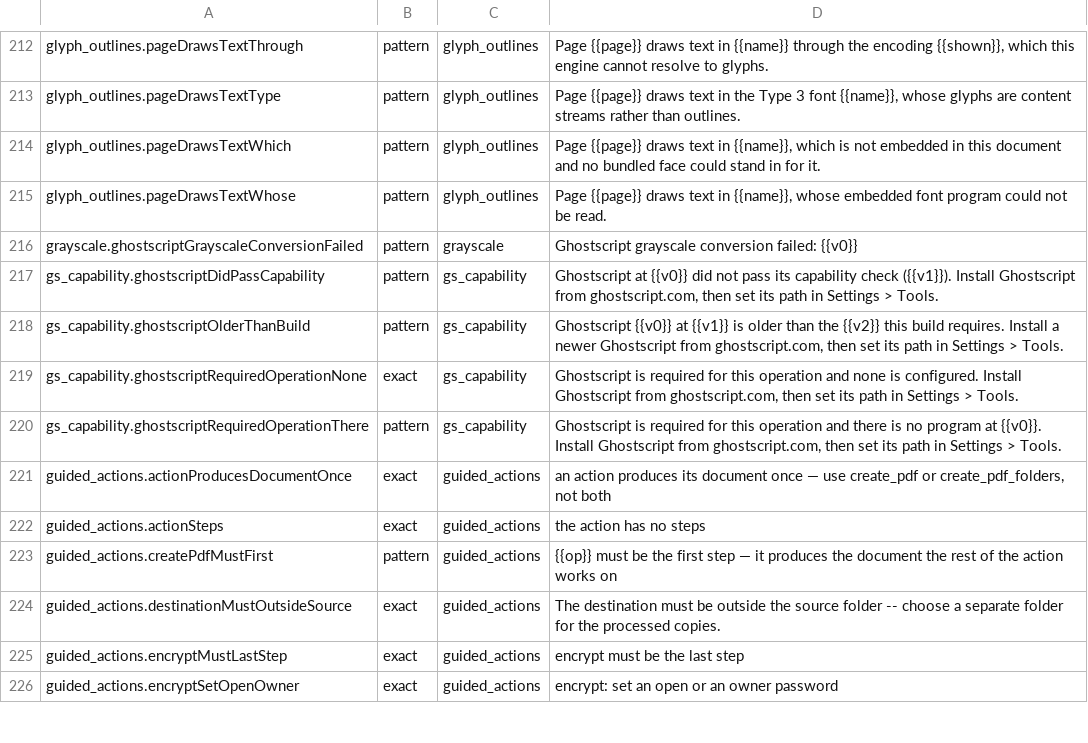
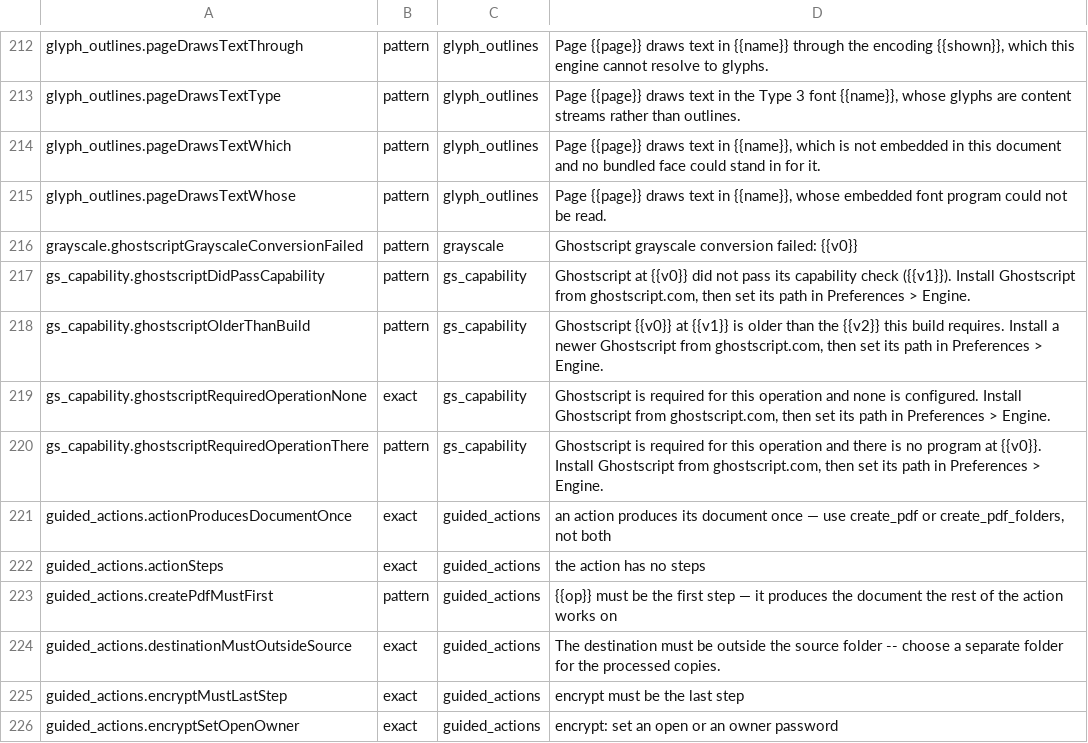
Before and after one commit to jasonulbright/Spectra-PDF, a TSV file: src/renderer/locales/engine-messages.tsv, drawn as a sheet; only a part is shown, gaps mark what is left out.

```diff
--- a/src/renderer/locales/engine-messages.tsv
+++ b/src/renderer/locales/engine-messages.tsv
@@ -216,6 +216,6 @@ glyph_outlines.pageDrawsTextWhose	pattern	glyph_outlines	Page {{page}} draws tex
 grayscale.ghostscriptGrayscaleConversionFailed	pattern	grayscale	Ghostscript grayscale conversion failed: {{v0}}
-gs_capability.ghostscriptDidPassCapability	pattern	gs_capability	Ghostscript at {{v0}} did not pass its capability check ({{v1}}). Install Ghostscript from ghostscript.com, then set its path in Settings > Tools.
-gs_capability.ghostscriptOlderThanBuild	pattern	gs_capability	Ghostscript {{v0}} at {{v1}} is older than the {{v2}} this build requires. Install a newer Ghostscript from ghostscript.com, then set its path in Settings > Tools.
-gs_capability.ghostscriptRequiredOperationNone	exact	gs_capability	Ghostscript is required for this operation and none is configured. Install Ghostscript from ghostscript.com, then set its path in Settings > Tools.
-gs_capability.ghostscriptRequiredOperationThere	pattern	gs_capability	Ghostscript is required for this operation and there is no program at {{v0}}. Install Ghostscript from ghostscript.com, then set its path in Settings > Tools.
+gs_capability.ghostscriptDidPassCapability	pattern	gs_capability	Ghostscript at {{v0}} did not pass its capability check ({{v1}}). Install Ghostscript from ghostscript.com, then set its path in Preferences > Engine.
+gs_capability.ghostscriptOlderThanBuild	pattern	gs_capability	Ghostscript {{v0}} at {{v1}} is older than the {{v2}} this build requires. Install a newer Ghostscript from ghostscript.com, then set its path in Preferences > Engine.
+gs_capability.ghostscriptRequiredOperationNone	exact	gs_capability	Ghostscript is required for this operation and none is configured. Install Ghostscript from ghostscript.com, then set its path in Preferences > Engine.
+gs_capability.ghostscriptRequiredOperationThere	pattern	gs_capability	Ghostscript is required for this operation and there is no program at {{v0}}. Install Ghostscript from ghostscript.com, then set its path in Preferences > Engine.
 guided_actions.actionProducesDocumentOnce	exact	guided_actions	an action produces its document once — use create_pdf or create_pdf_folders, not both
```
Also changed, not shown: 30 other files.
